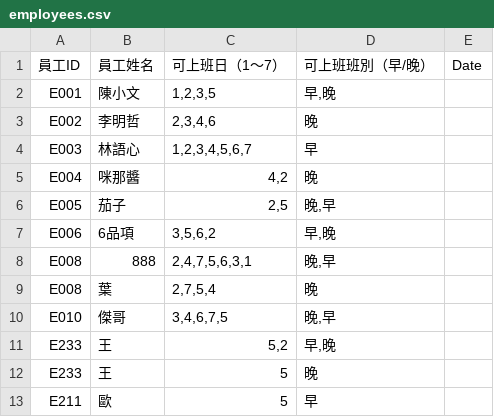
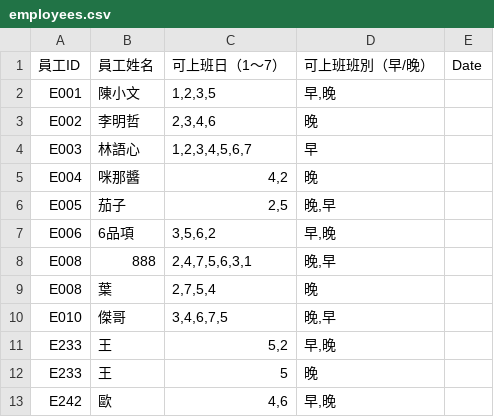
Before and after one commit to wwwcxwhywhy/Scheduling, a CSV file: employees.csv, drawn as a sheet.

Commit message:
新增員工資料

```diff
--- a/employees.csv
+++ b/employees.csv
@@ -12,2 +12,2 @@ E233,王,"5,2","早,晚",
 E233,王,5,晚,
-E211,歐,5,早,
+E242,歐,"4,6","早,晚",
```
